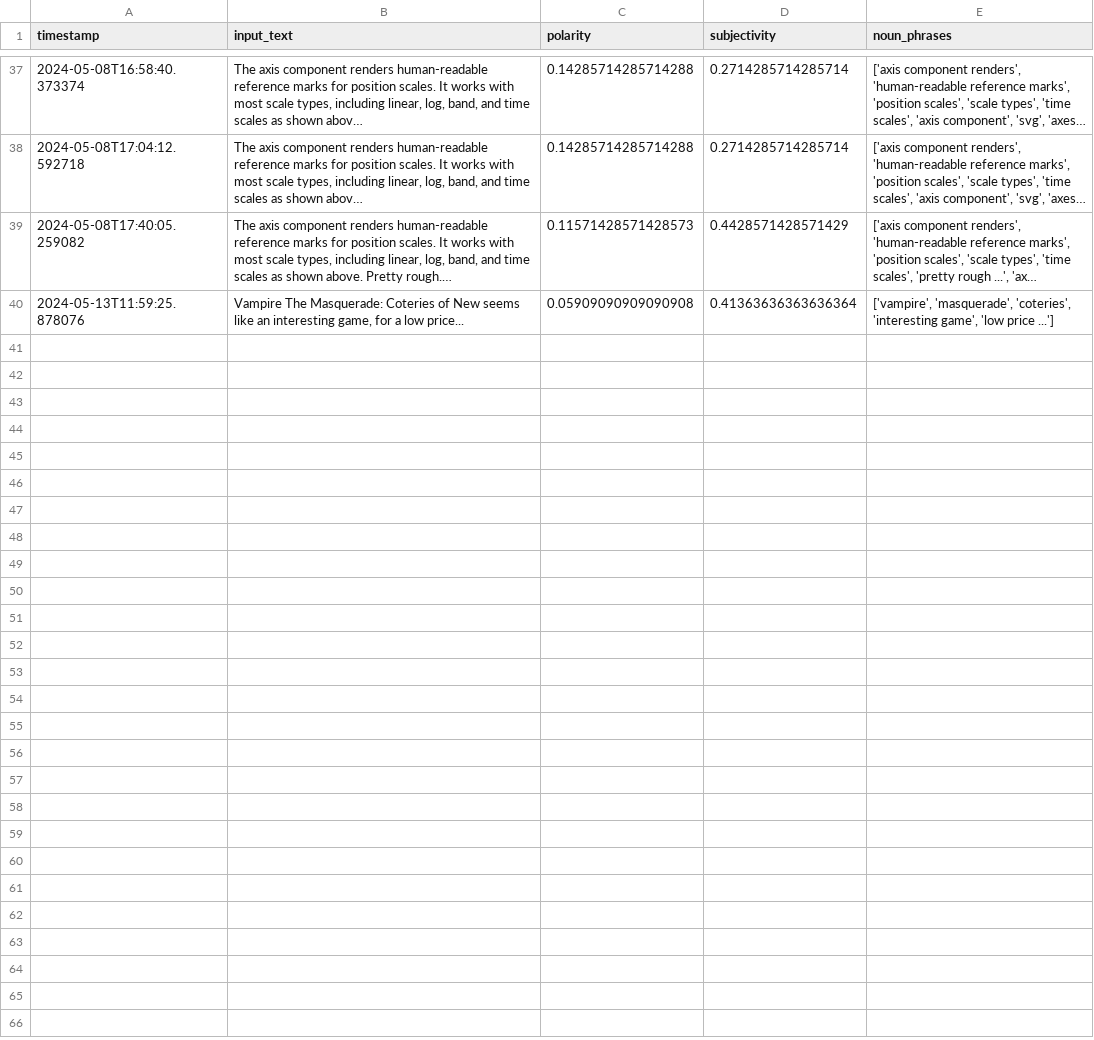
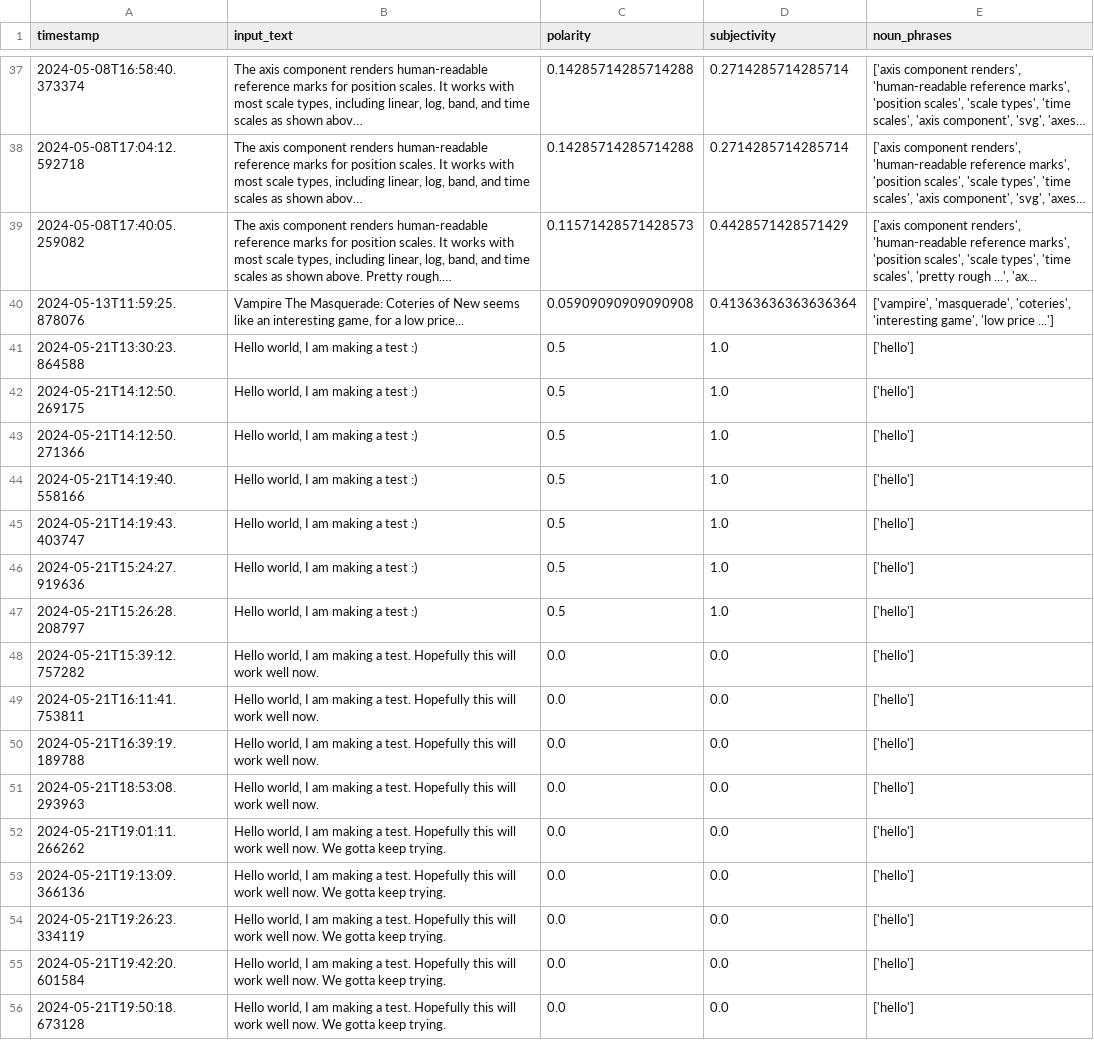
Before and after one commit to Kevin-Allain/text-analysis-full-stack, a CSV file: text-analysis-backend/req_textblob_text_analysis.csv, drawn as a sheet; only a part is shown, gaps mark what is left out; long unchanged cells end in …; the diff names each change by its address in the sheet, - before the commit and + after, or states it on an @@ line.

Commit message:
Call to backend making a call to binoculars seem to work. Should test with string provided by the user. Then upload the Docker images to test.

```diff
--- a/text-analysis-backend/req_textblob_text_analysis.csv
+++ b/text-analysis-backend/req_textblob_text_analysis.csv
+row 41: 2024-05-21T13:30:23.864588 | Hello world, I am making a test :) | 0.5 | 1.0 | ['hello']
+row 42: 2024-05-21T14:12:50.269175 | Hello world, I am making a test :) | 0.5 | 1.0 | ['hello']
+row 43: 2024-05-21T14:12:50.271366 | Hello world, I am making a test :) | 0.5 | 1.0 | ['hello']
+row 44: 2024-05-21T14:19:40.558166 | Hello world, I am making a test :) | 0.5 | 1.0 | ['hello']
+row 45: 2024-05-21T14:19:43.403747 | Hello world, I am making a test :) | 0.5 | 1.0 | ['hello']
+row 46: 2024-05-21T15:24:27.919636 | Hello world, I am making a test :) | 0.5 | 1.0 | ['hello']
+row 47: 2024-05-21T15:26:28.208797 | Hello world, I am making a test :) | 0.5 | 1.0 | ['hello']
+row 48: 2024-05-21T15:39:12.757282 | Hello world, I am making a test. Hopefully this will work well now. | 0.0 | 0.0 | ['hello']
+row 49: 2024-05-21T16:11:41.753811 | Hello world, I am making a test. Hopefully this will work well now. | 0.0 | 0.0 | ['hello']
+row 50: 2024-05-21T16:39:19.189788 | Hello world, I am making a test. Hopefully this will work well now. | 0.0 | 0.0 | ['hello']
+row 51: 2024-05-21T18:53:08.293963 | Hello world, I am making a test. Hopefully this will work well now. | 0.0 | 0.0 | ['hello']
+row 52: 2024-05-21T19:01:11.266262 | Hello world, I am making a test. Hopefully this will work well now. We gotta keep trying. | 0.0 | 0.0 | ['hello']
+row 53: 2024-05-21T19:13:09.366136 | Hello world, I am making a test. Hopefully this will work well now. We gotta keep trying. | 0.0 | 0.0 | ['hello']
+row 54: 2024-05-21T19:26:23.334119 | Hello world, I am making a test. Hopefully this will work well now. We gotta keep trying. | 0.0 | 0.0 | ['hello']
+row 55: 2024-05-21T19:42:20.601584 | Hello world, I am making a test. Hopefully this will work well now. We gotta keep trying. | 0.0 | 0.0 | ['hello']
+row 56: 2024-05-21T19:50:18.673128 | Hello world, I am making a test. Hopefully this will work well now. We gotta keep trying. | 0.0 | 0.0 | ['hello']
```
Also changed, not shown: 4 other files.
